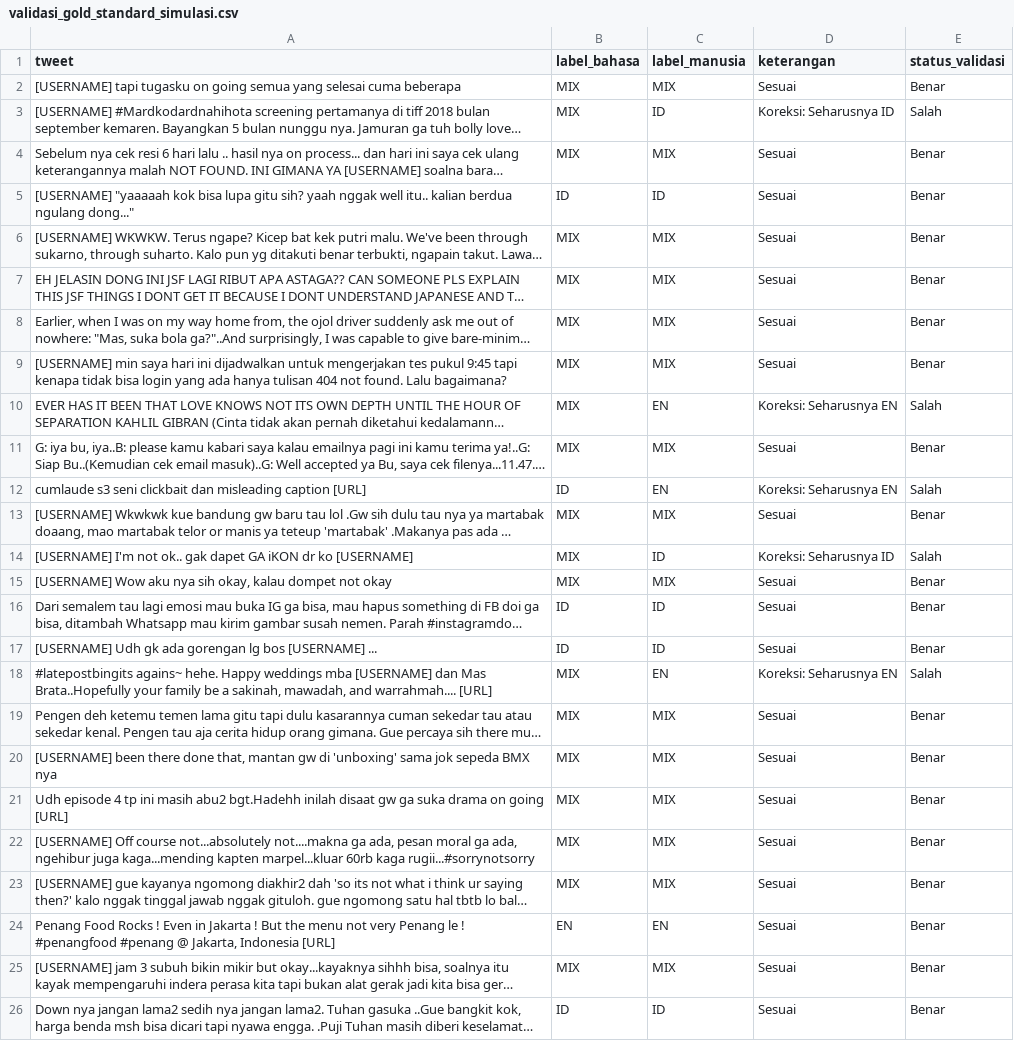
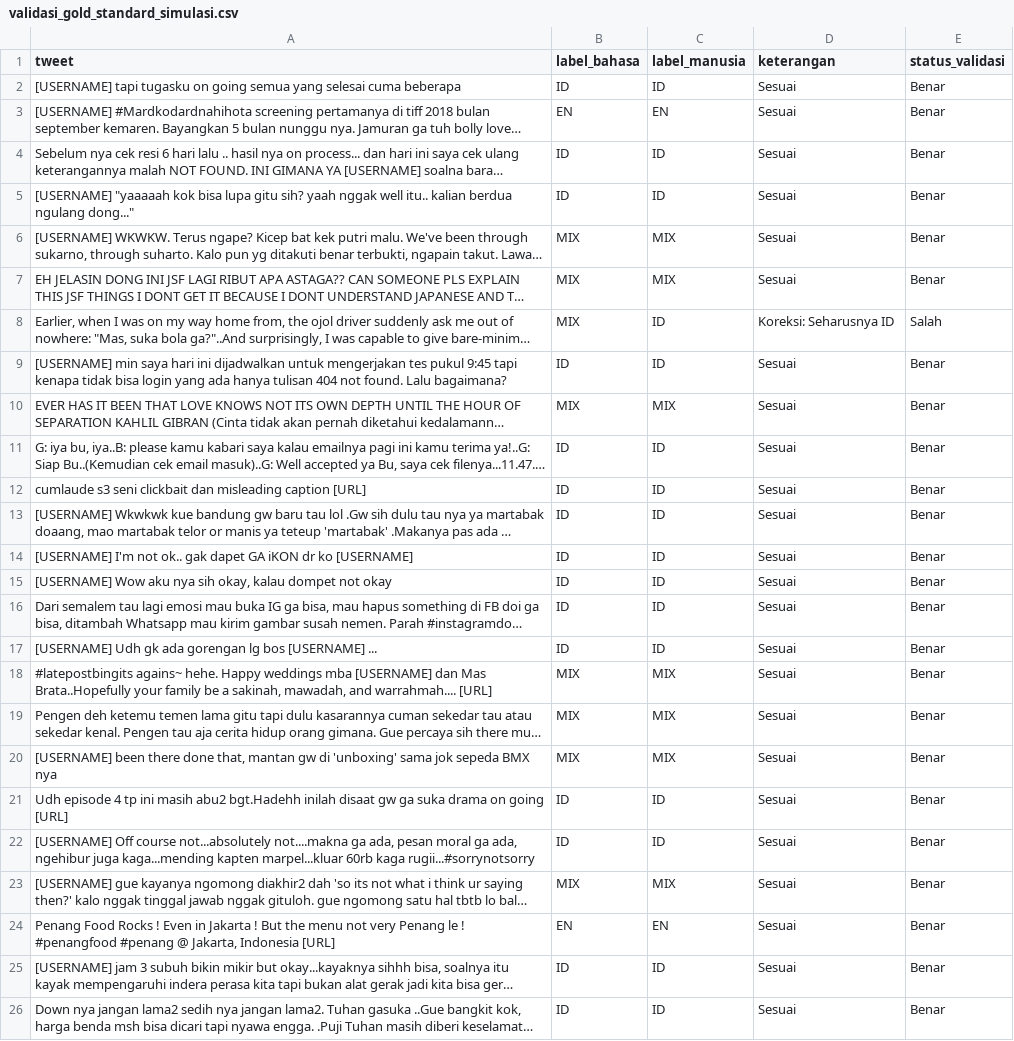
Before and after one commit to Drinkopi53/TugasAkhir-NLP, a CSV file: validasi_gold_standard_simulasi.csv, drawn as a sheet; only a part is shown; long unchanged cells end in …; the diff covers the shown part only; the diff names each change by its address in the sheet, - before the commit and + after, or states it on an @@ line.

```diff
--- a/validasi_gold_standard_simulasi.csv
+++ b/validasi_gold_standard_simulasi.csv
-B2 (label_bahasa): MIX
+B2 (label_bahasa): ID
-C2 (label_manusia): MIX
+C2 (label_manusia): ID
-B3 (label_bahasa): MIX
+B3 (label_bahasa): EN
-C3 (label_manusia): ID
+C3 (label_manusia): EN
-D3 (keterangan): Koreksi: Seharusnya ID
+D3 (keterangan): Sesuai
-E3 (status_validasi): Salah
+E3 (status_validasi): Benar
-B4 (label_bahasa): MIX
+B4 (label_bahasa): ID
-C4 (label_manusia): MIX
+C4 (label_manusia): ID
-C8:C9 (label_manusia): MIX
+C8:C9 (label_manusia): ID
-D8 (keterangan): Sesuai
+D8 (keterangan): Koreksi: Seharusnya ID
-E8 (status_validasi): Benar
+E8 (status_validasi): Salah
-B9 (label_bahasa): MIX
+B9 (label_bahasa): ID
-C10 (label_manusia): EN
+C10 (label_manusia): MIX
-D10 (keterangan): Koreksi: Seharusnya EN
+D10 (keterangan): Sesuai
-E10 (status_validasi): Salah
+E10 (status_validasi): Benar
-B11 (label_bahasa): MIX
+B11 (label_bahasa): ID
-C11 (label_manusia): MIX
+C11 (label_manusia): ID
-C12 (label_manusia): EN
+C12 (label_manusia): ID
-D12 (keterangan): Koreksi: Seharusnya EN
+D12 (keterangan): Sesuai
-E12 (status_validasi): Salah
+E12 (status_validasi): Benar
-B13:B15 (label_bahasa): MIX
+B13:B15 (label_bahasa): ID
-C13 (label_manusia): MIX
+C13 (label_manusia): ID
-D14 (keterangan): Koreksi: Seharusnya ID
+D14 (keterangan): Sesuai
-E14 (status_validasi): Salah
+E14 (status_validasi): Benar
-C15 (label_manusia): MIX
+C15 (label_manusia): ID
-C18 (label_manusia): EN
+C18 (label_manusia): MIX
-D18 (keterangan): Koreksi: Seharusnya EN
+D18 (keterangan): Sesuai
-E18 (status_validasi): Salah
+E18 (status_validasi): Benar
-B21:B22 (label_bahasa): MIX
+B21:B22 (label_bahasa): ID
-C21:C22 (label_manusia): MIX
+C21:C22 (label_manusia): ID
-B25 (label_bahasa): MIX
+B25 (label_bahasa): ID
-C25 (label_manusia): MIX
+C25 (label_manusia): ID
```
Also changed, not shown: 95 edited cells elsewhere in this file, dataset_hasil_pelabelan.csv, 7 other files.
